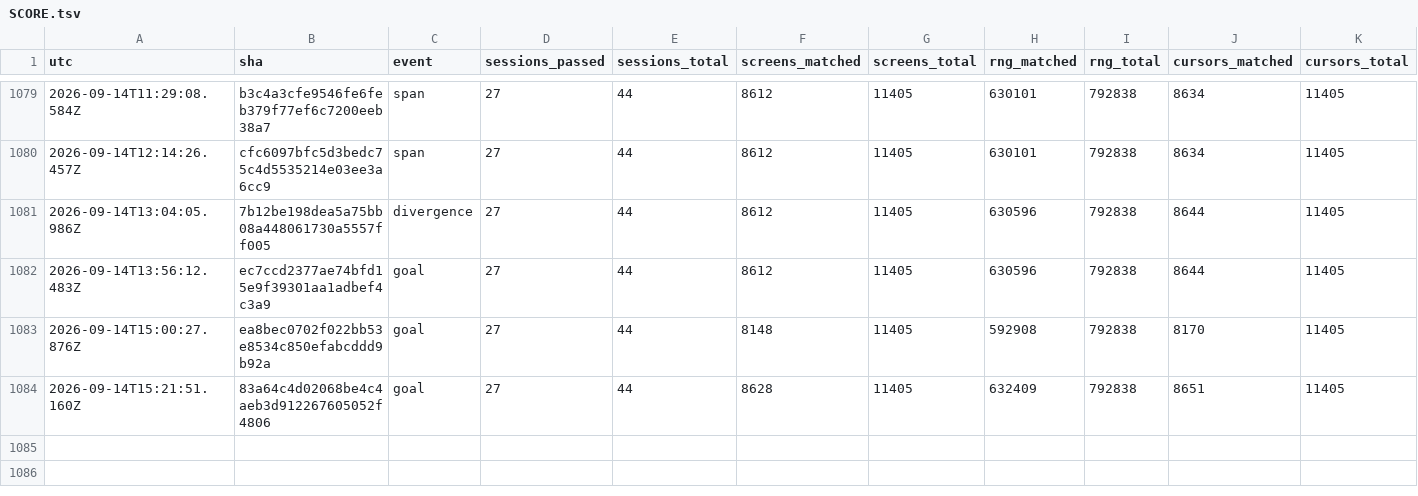
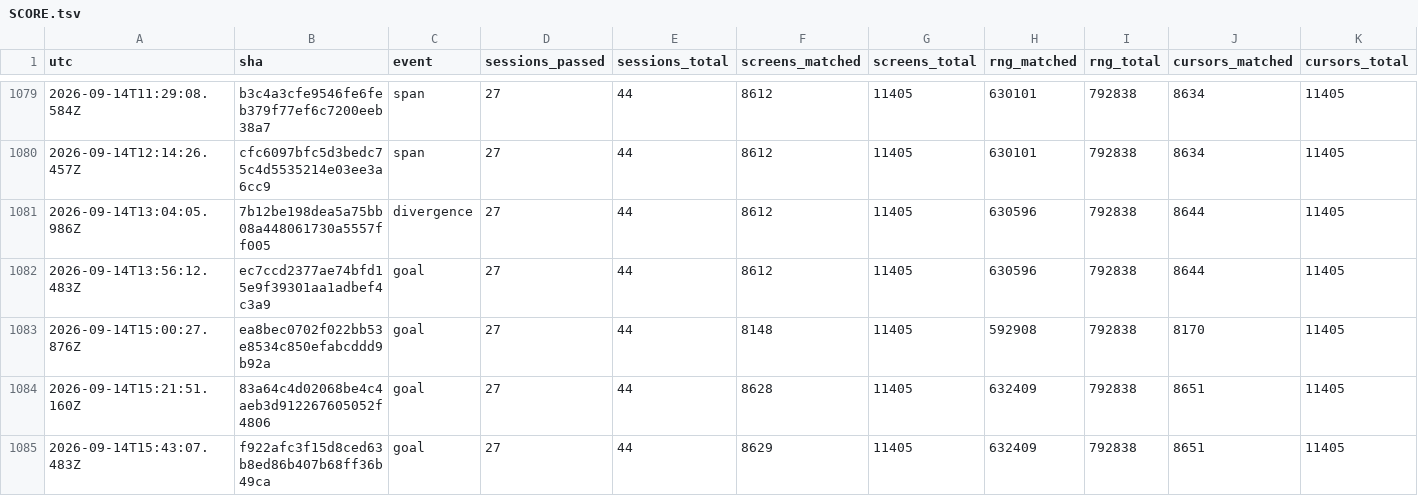
Before and after one commit to vtjeng/teleport-contest, a TSV file: SCORE.tsv, drawn as a sheet; only a part is shown, gaps mark what is left out; rows hold the shown columns only; the diff names each change by its address in the sheet, - before the commit and + after, or states it on an @@ line.

```diff
--- a/SCORE.tsv
+++ b/SCORE.tsv
+row 1085: 2026-09-14T15:43:07.483Z | f922afc3f15d8ced63b8ed86b407b68ff36b49ca | goal | 27 | 44 | 8629 | 11405 | 632409 | 792838 | 8651 | 11405
```
Also changed, not shown: 2 other files.
